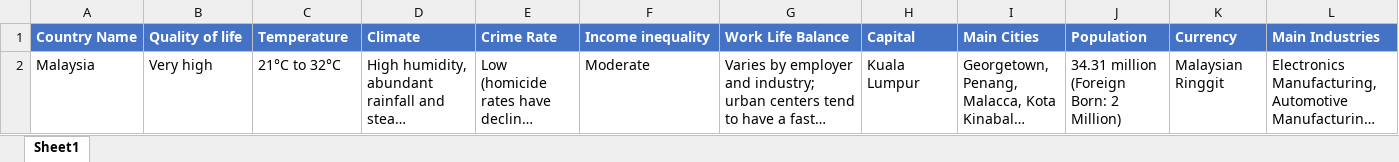
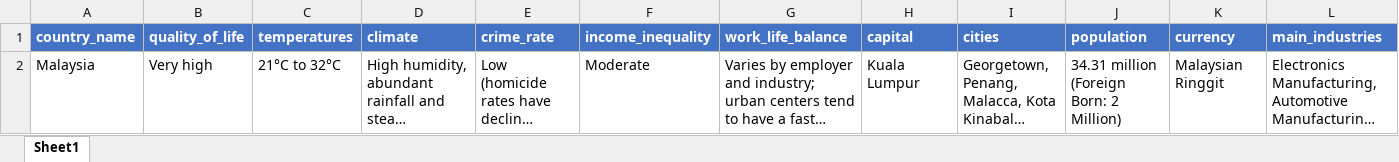
Before and after one commit to Bildyx/Bildyx, an Excel workbook: Files/excel/countries.xlsx, sheet Sheet1, drawn as a sheet; only a part is shown; long unchanged cells end in …; values as stored, in another font and other column widths than the file's, no borders; removed rows and columns are numbered as before the commit, all else as after; rows hold the shown columns only; the diff names each change by its address in the sheet, - before the commit and + after, or states it on an @@ line.

```diff
--- a/Files/excel/countries.xlsx (sheet Sheet1)
+++ b/Files/excel/countries.xlsx (sheet Sheet1)
-row 1: Country Name | Quality of life | Temperature | Climate | Crime Rate | Income inequality | Work Life Balance | Capital | Main Cities | Population | Currency | Main Industries
+row 1: country_name | quality_of_life | temperatures | climate | crime_rate | income_inequality | work_life_balance | capital | cities | population | currency | main_industries
```
Also changed, not shown: Files/excel/companies.xlsx, Files/excel/facts.xlsx, 17 other files.
